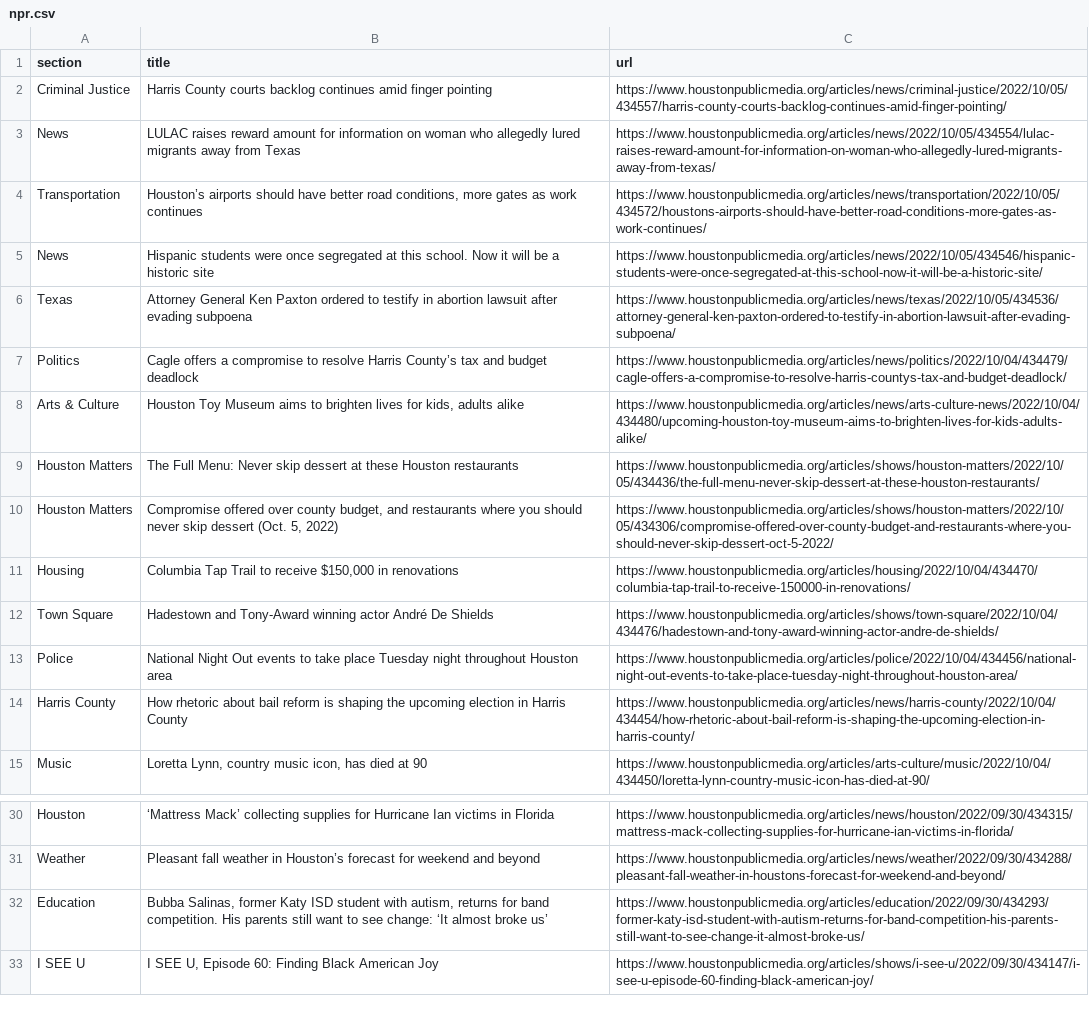
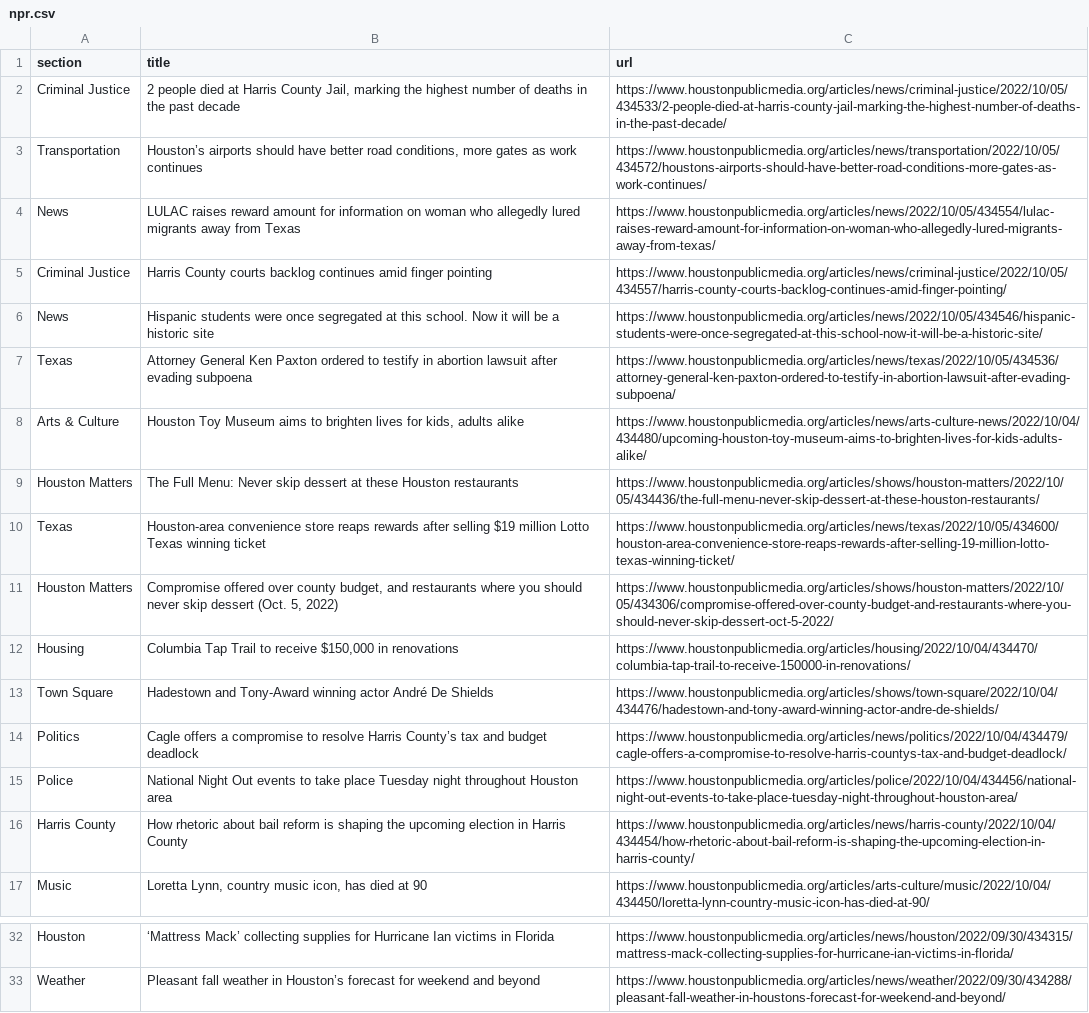
Before and after one commit to jessieblaeser/Autoscraper-Houston-NPR, a CSV file: npr.csv, drawn as a sheet; only a part is shown, gaps mark what is left out.

```diff
--- a/npr.csv
+++ b/npr.csv
@@ -1,10 +1,11 @@
 section,title,url
+Criminal Justice,"2 people died at Harris County Jail, marking the highest number of deaths in the past decade",https://www.houstonpublicmedia.org/articles/news/criminal-justice/2022/10/05/434533/2-people-died-at-harris-county-jail-marking-the-highest-number-of-deaths-in-the-past-decade/
+Transportation,"Houston’s airports should have better road conditions, more gates as work continues",https://www.houstonpublicmedia.org/articles/news/transportation/2022/10/05/434572/houstons-airports-should-have-better-road-conditions-more-gates-as-work-continues/
+News,LULAC raises reward amount for information on woman who allegedly lured migrants away from Texas,https://www.houstonpublicmedia.org/articles/news/2022/10/05/434554/lulac-raises-reward-amount-for-information-on-woman-who-allegedly-lured-migrants-away-from-texas/
 Criminal Justice,Harris County courts backlog continues amid finger pointing,https://www.houstonpublicmedia.org/articles/news/criminal-justice/2022/10/05/434557/harris-county-courts-backlog-continues-amid-finger-pointing/
-News,LULAC raises reward amount for information on woman who allegedly lured migrants away from Texas,https://www.houstonpublicmedia.org/articles/news/2022/10/05/434554/lulac-raises-reward-amount-for-information-on-woman-who-allegedly-lured-migrants-away-from-texas/
-Transportation,"Houston’s airports should have better road conditions, more gates as work continues",https://www.houstonpublicmedia.org/articles/news/transportation/2022/10/05/434572/houstons-airports-should-have-better-road-conditions-more-gates-as-work-continues/
 News,Hispanic students were once segregated at this school. Now it will be a historic site,https://www.houstonpublicmedia.org/articles/news/2022/10/05/434546/hispanic-students-were-once-segregated-at-this-school-now-it-will-be-a-historic-site/
 Texas,Attorney General Ken Paxton ordered to testify in abortion lawsuit after evading subpoena,https://www.houstonpublicmedia.org/articles/news/texas/2022/10/05/434536/attorney-general-ken-paxton-ordered-to-testify-in-abortion-lawsuit-after-evading-subpoena/
-Politics,Cagle offers a compromise to resolve Harris County’s tax and budget deadlock,https://www.houstonpublicmedia.org/articles/news/politics/2022/10/04/434479/cagle-offers-a-compromise-to-resolve-harris-countys-tax-and-budget-deadlock/
 Arts & Culture,"Houston Toy Museum aims to brighten lives for kids, adults alike",https://www.houstonpublicmedia.org/articles/news/arts-culture-news/2022/10/04/434480/upcoming-houston-toy-museum-aims-to-brighten-lives-for-kids-adults-alike/
 Houston Matters,The Full Menu: Never skip dessert at these Houston restaurants,https://www.houstonpublicmedia.org/articles/shows/houston-matters/2022/10/05/434436/the-full-menu-never-skip-dessert-at-these-houston-restaurants/
+Texas,Houston-area convenience store reaps rewards after selling $19 million Lotto Texas winning ticket,https://www.houstonpublicmedia.org/articles/news/texas/2022/10/05/434600/houston-area-convenience-store-reaps-rewards-after-selling-19-million-lotto-texas-winning-ticket/
 Houston Matters,"Compromise offered over county budget, and restaurants where you should never skip dessert (Oct. 5, 2022)",https://www.houstonpublicmedia.org/articles/shows/houston-matters/2022/10/05/434306/compromise-offered-over-county-budget-and-restaurants-where-you-should-never-skip-dessert-oct-5-2022/
@@ -12,2 +13,3 @@ Housing,"Columbia Tap Trail to receive $150,000 in renovations",https://www.hous
 Town Square,Hadestown and Tony-Award winning actor André De Shields,https://www.houstonpublicmedia.org/articles/shows/town-square/2022/10/04/434476/hadestown-and-tony-award-winning-actor-andre-de-shields/
+Politics,Cagle offers a compromise to resolve Harris County’s tax and budget deadlock,https://www.houstonpublicmedia.org/articles/news/politics/2022/10/04/434479/cagle-offers-a-compromise-to-resolve-harris-countys-tax-and-budget-deadlock/
 Police,National Night Out events to take place Tuesday night throughout Houston area,https://www.houstonpublicmedia.org/articles/police/2022/10/04/434456/national-night-out-events-to-take-place-tuesday-night-throughout-houston-area/
@@ -31,3 +33 @@ Houston,‘Mattress Mack’ collecting supplies for Hurricane Ian victims in Flo
 Weather,Pleasant fall weather in Houston’s forecast for weekend and beyond,https://www.houstonpublicmedia.org/articles/news/weather/2022/09/30/434288/pleasant-fall-weather-in-houstons-forecast-for-weekend-and-beyond/
-Education,"Bubba Salinas, former Katy ISD student with autism, returns for band competition. His parents still want to see change: ‘It almost broke us’",https://www.houstonpublicmedia.org/articles/education/2022/09/30/434293/former-katy-isd-student-with-autism-returns-for-band-competition-his-parents-still-want-to-see-change-it-almost-broke-us/
-I SEE U,"I SEE U, Episode 60: Finding Black American Joy",https://www.houstonpublicmedia.org/articles/shows/i-see-u/2022/09/30/434147/i-see-u-episode-60-finding-black-american-joy/
```
